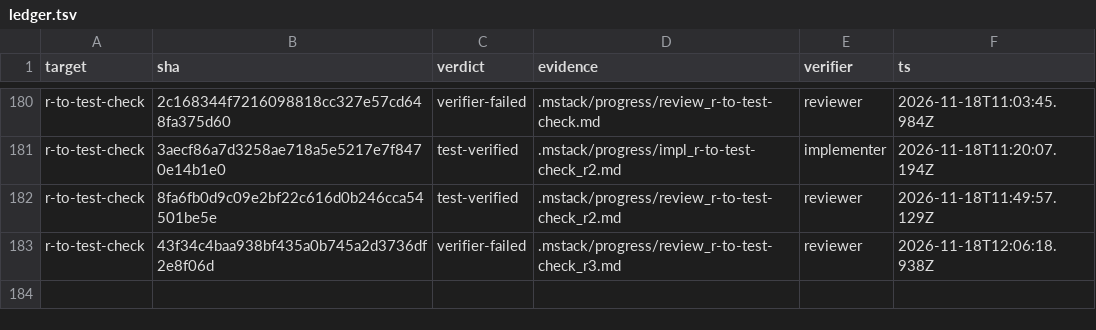
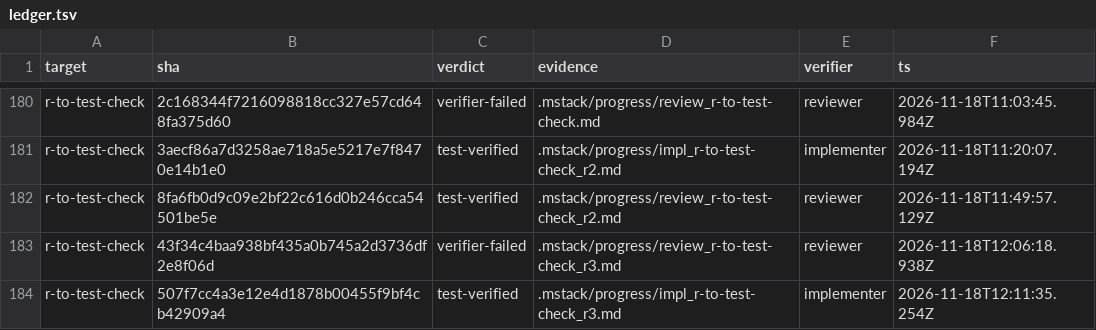
Before and after one commit to romerma/mstack, a TSV file: .mstack/ledger.tsv, drawn as a sheet; only a part is shown, gaps mark what is left out; the diff names each change by its address in the sheet, - before the commit and + after, or states it on an @@ line.

```diff
--- a/.mstack/ledger.tsv
+++ b/.mstack/ledger.tsv
+row 184: r-to-test-check | 507f7cc4a3e12e4d1878b00455f9bf4cb42909a4 | test-verified | .mstack/progress/impl_r-to-test-check_r3.md | implementer | 2026-11-18T12:11:35.254Z
```
Also changed, not shown: .mstack/decisions.tsv, 5 other files.
